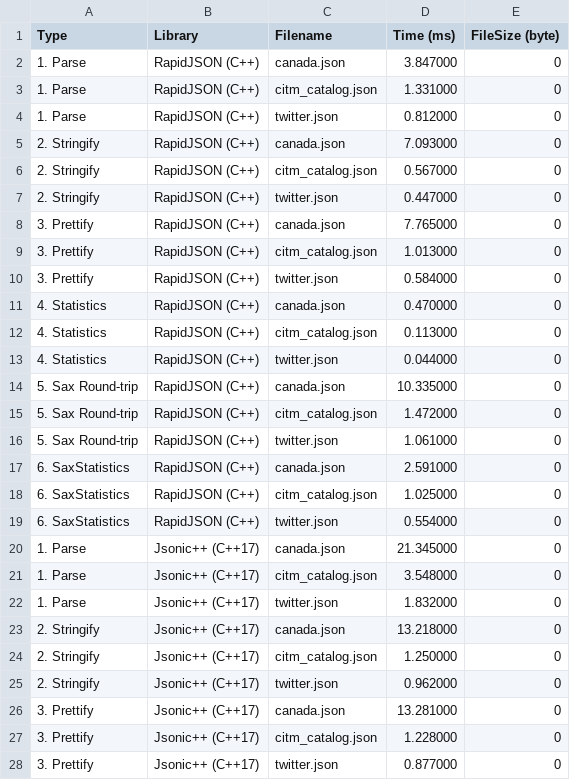
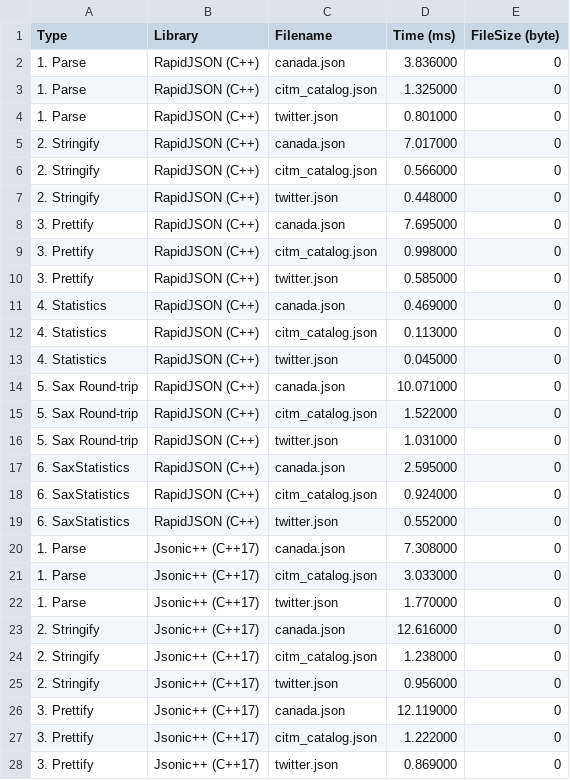
Before and after one commit to jsonic-cc/nativejson-benchmark, a CSV file: result/performance_AMDEPYC9V7480-CoreProcessor_linux64_gcc13.3.csv, drawn as a sheet; only a part is shown; the diff covers the shown part only.

```diff
--- a/result/performance_AMDEPYC9V7480-CoreProcessor_linux64_gcc13.3.csv
+++ b/result/performance_AMDEPYC9V7480-CoreProcessor_linux64_gcc13.3.csv
@@ -1,28 +1,28 @@
 Type,Library,Filename,Time (ms),FileSize (byte)
-1. Parse,RapidJSON (C++),canada.json,3.847000,0
-1. Parse,RapidJSON (C++),citm_catalog.json,1.331000,0
-1. Parse,RapidJSON (C++),twitter.json,0.812000,0
-2. Stringify,RapidJSON (C++),canada.json,7.093000,0
-2. Stringify,RapidJSON (C++),citm_catalog.json,0.567000,0
-2. Stringify,RapidJSON (C++),twitter.json,0.447000,0
-3. Prettify,RapidJSON (C++),canada.json,7.765000,0
-3. Prettify,RapidJSON (C++),citm_catalog.json,1.013000,0
-3. Prettify,RapidJSON (C++),twitter.json,0.584000,0
-4. Statistics,RapidJSON (C++),canada.json,0.470000,0
+1. Parse,RapidJSON (C++),canada.json,3.836000,0
+1. Parse,RapidJSON (C++),citm_catalog.json,1.325000,0
+1. Parse,RapidJSON (C++),twitter.json,0.801000,0
+2. Stringify,RapidJSON (C++),canada.json,7.017000,0
+2. Stringify,RapidJSON (C++),citm_catalog.json,0.566000,0
+2. Stringify,RapidJSON (C++),twitter.json,0.448000,0
+3. Prettify,RapidJSON (C++),canada.json,7.695000,0
+3. Prettify,RapidJSON (C++),citm_catalog.json,0.998000,0
+3. Prettify,RapidJSON (C++),twitter.json,0.585000,0
+4. Statistics,RapidJSON (C++),canada.json,0.469000,0
 4. Statistics,RapidJSON (C++),citm_catalog.json,0.113000,0
-4. Statistics,RapidJSON (C++),twitter.json,0.044000,0
-5. Sax Round-trip,RapidJSON (C++),canada.json,10.335000,0
-5. Sax Round-trip,RapidJSON (C++),citm_catalog.json,1.472000,0
-5. Sax Round-trip,RapidJSON (C++),twitter.json,1.061000,0
-6. SaxStatistics,RapidJSON (C++),canada.json,2.591000,0
-6. SaxStatistics,RapidJSON (C++),citm_catalog.json,1.025000,0
-6. SaxStatistics,RapidJSON (C++),twitter.json,0.554000,0
-1. Parse,Jsonic++ (C++17),canada.json,21.345000,0
-1. Parse,Jsonic++ (C++17),citm_catalog.json,3.548000,0
-1. Parse,Jsonic++ (C++17),twitter.json,1.832000,0
-2. Stringify,Jsonic++ (C++17),canada.json,13.218000,0
-2. Stringify,Jsonic++ (C++17),citm_catalog.json,1.250000,0
-2. Stringify,Jsonic++ (C++17),twitter.json,0.962000,0
-3. Prettify,Jsonic++ (C++17),canada.json,13.281000,0
-3. Prettify,Jsonic++ (C++17),citm_catalog.json,1.228000,0
-3. Prettify,Jsonic++ (C++17),twitter.json,0.877000,0
+4. Statistics,RapidJSON (C++),twitter.json,0.045000,0
+5. Sax Round-trip,RapidJSON (C++),canada.json,10.071000,0
+5. Sax Round-trip,RapidJSON (C++),citm_catalog.json,1.522000,0
+5. Sax Round-trip,RapidJSON (C++),twitter.json,1.031000,0
+6. SaxStatistics,RapidJSON (C++),canada.json,2.595000,0
+6. SaxStatistics,RapidJSON (C++),citm_catalog.json,0.924000,0
+6. SaxStatistics,RapidJSON (C++),twitter.json,0.552000,0
+1. Parse,Jsonic++ (C++17),canada.json,7.308000,0
+1. Parse,Jsonic++ (C++17),citm_catalog.json,3.033000,0
+1. Parse,Jsonic++ (C++17),twitter.json,1.770000,0
+2. Stringify,Jsonic++ (C++17),canada.json,12.616000,0
+2. Stringify,Jsonic++ (C++17),citm_catalog.json,1.238000,0
+2. Stringify,Jsonic++ (C++17),twitter.json,0.956000,0
+3. Prettify,Jsonic++ (C++17),canada.json,12.119000,0
+3. Prettify,Jsonic++ (C++17),citm_catalog.json,1.222000,0
+3. Prettify,Jsonic++ (C++17),twitter.json,0.869000,0
```
Also changed, not shown: 3 edited cells elsewhere in this file, 3 other files.
